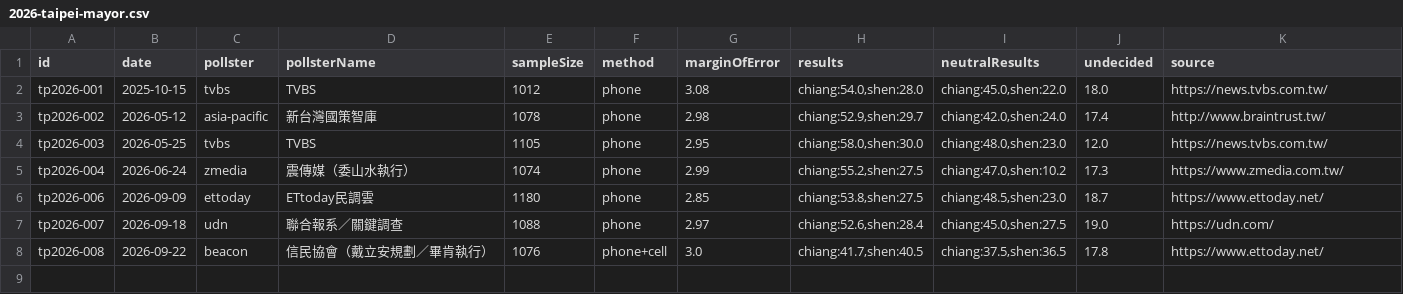
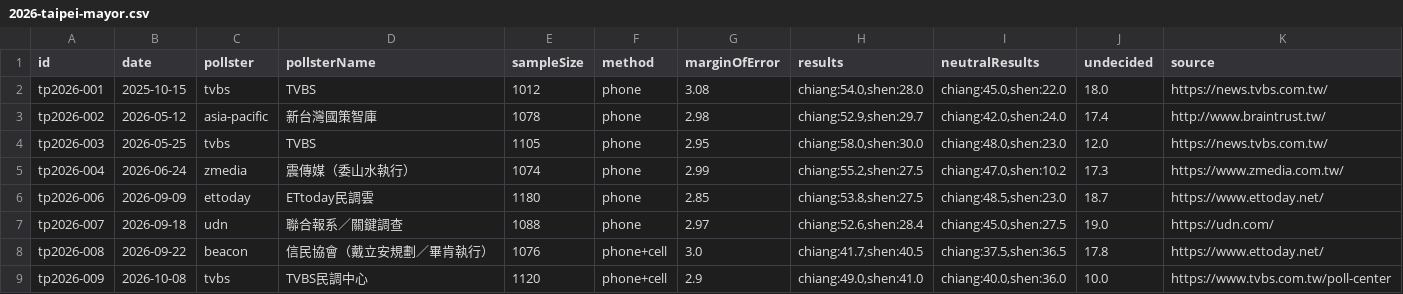
Before and after one commit to sakuradigi/clearpoll, a CSV file: sheets_import/2026-taipei-mayor.csv, drawn as a sheet.

```diff
--- a/sheets_import/2026-taipei-mayor.csv
+++ b/sheets_import/2026-taipei-mayor.csv
@@ -8 +8,2 @@ tp2026-007,2026-09-18,udn,聯合報系／關鍵調查,1088,phone,2.97,"chiang:52
 tp2026-008,2026-09-22,beacon,信民協會（戴立安規劃／畢肯執行）,1076,phone+cell,3.0,"chiang:41.7,shen:40.5","chiang:37.5,shen:36.5",17.8,https://www.ettoday.net/
+tp2026-009,2026-10-08,tvbs,TVBS民調中心,1120,phone+cell,2.9,"chiang:49.0,shen:41.0","chiang:40.0,shen:36.0",10.0,https://www.tvbs.com.tw/poll-center
```
Also changed, not shown: sheets_import/2026-newtaipei-mayor.csv, sheets_import/2026-taichung-mayor.csv, 5 other files.
